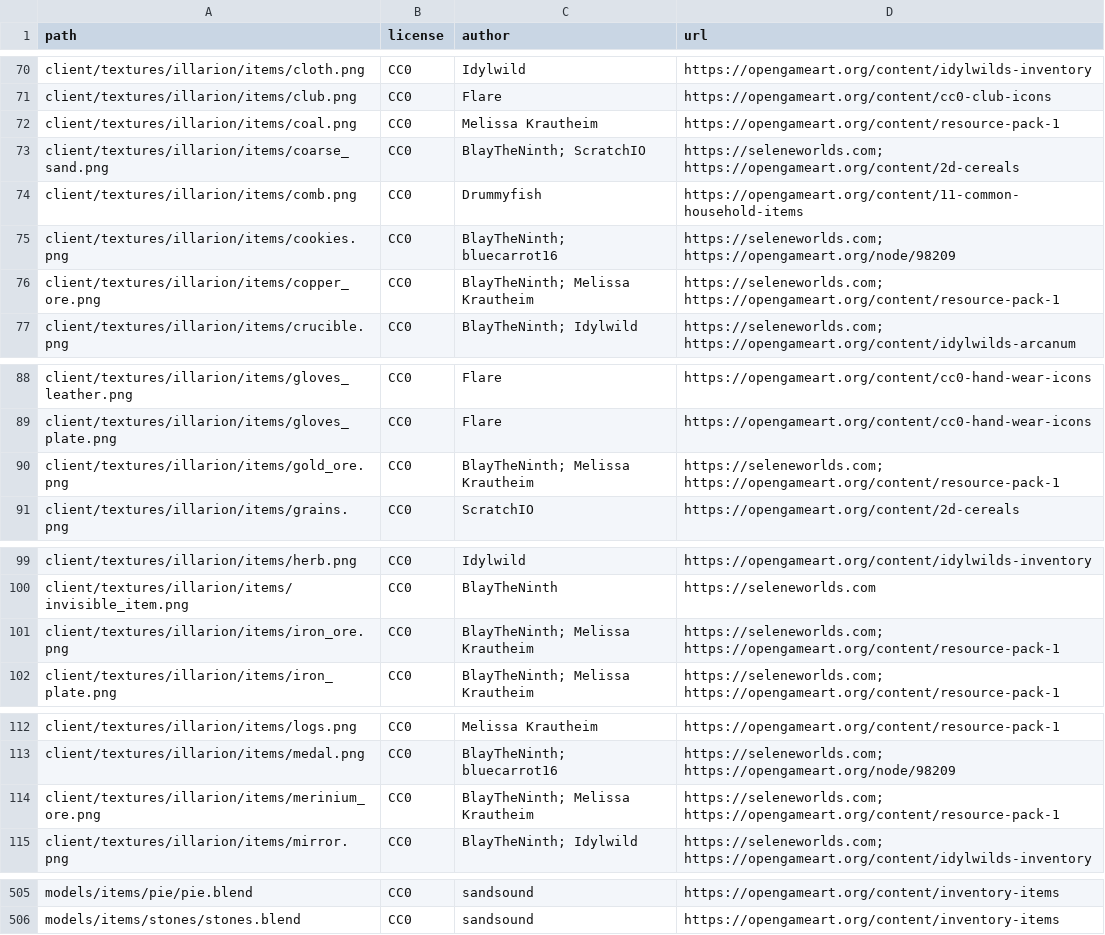
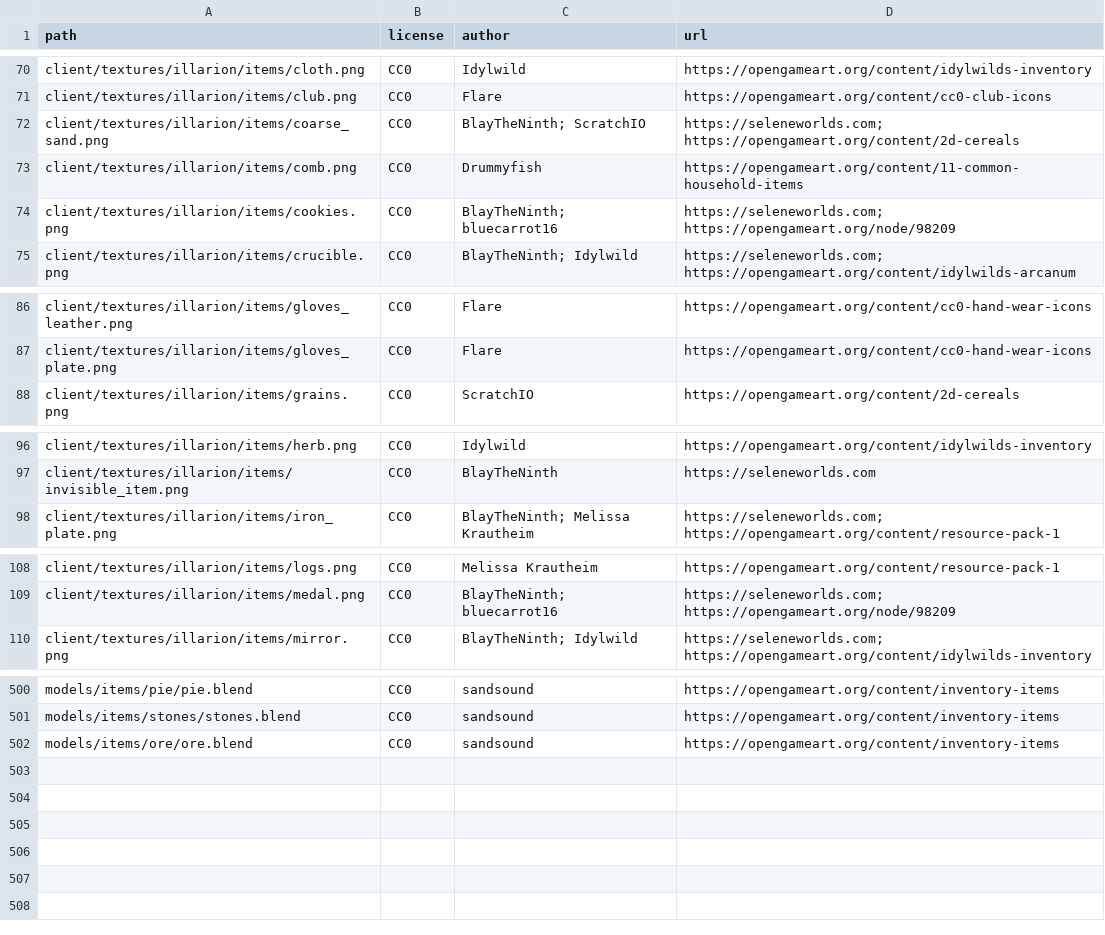
Before and after one commit to SeleneWorlds/Illarion-Gobaith-Assets, a CSV file: CREDITS.csv, drawn as a sheet; only a part is shown, gaps mark what is left out; removed rows and columns are numbered as before the commit, all else as after; the diff names each change by its address in the sheet, - before the commit and + after, or states it on an @@ line.

```diff
--- a/CREDITS.csv
+++ b/CREDITS.csv
-row 72: client/textures/illarion/items/coal.png | CC0 | Melissa Krautheim | https://opengameart.org/content/resource-pack-1
-row 76: client/textures/illarion/items/copper_ore.png | CC0 | BlayTheNinth; Melissa Krautheim | https://seleneworlds.com; https://opengameart.org/content/resource-pack-1
-row 90: client/textures/illarion/items/gold_ore.png | CC0 | BlayTheNinth; Melissa Krautheim | https://seleneworlds.com; https://opengameart.org/content/resource-pack-1
-row 101: client/textures/illarion/items/iron_ore.png | CC0 | BlayTheNinth; Melissa Krautheim | https://seleneworlds.com; https://opengameart.org/content/resource-pack-1
-row 114: client/textures/illarion/items/merinium_ore.png | CC0 | BlayTheNinth; Melissa Krautheim | https://seleneworlds.com; https://opengameart.org/content/resource-pack-1
+row 502: models/items/ore/ore.blend | CC0 | sandsound | https://opengameart.org/content/inventory-items
```
Also changed, not shown: 21 other files.
